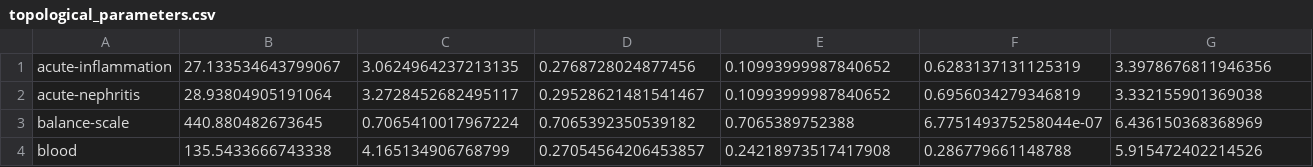
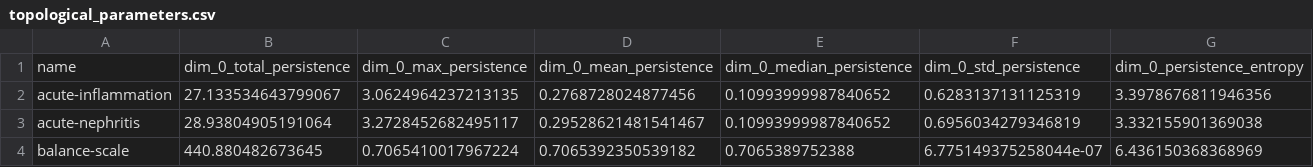
Before and after one commit to Tole-k/turbo-ml, a CSV file: topological_parameters.csv, drawn as a sheet; only a part is shown; the shorter side is filled out with more unchanged rows; rows hold the shown columns only; the diff names each change by its address in the sheet, - before the commit and + after, or states it on an @@ line.

Commit message:
Added header

```diff
--- a/topological_parameters.csv
+++ b/topological_parameters.csv
+row 1: name | dim_0_total_persistence | dim_0_max_persistence | dim_0_mean_persistence | dim_0_median_persistence | dim_0_std_persistence | dim_0_persistence_entropy
```
